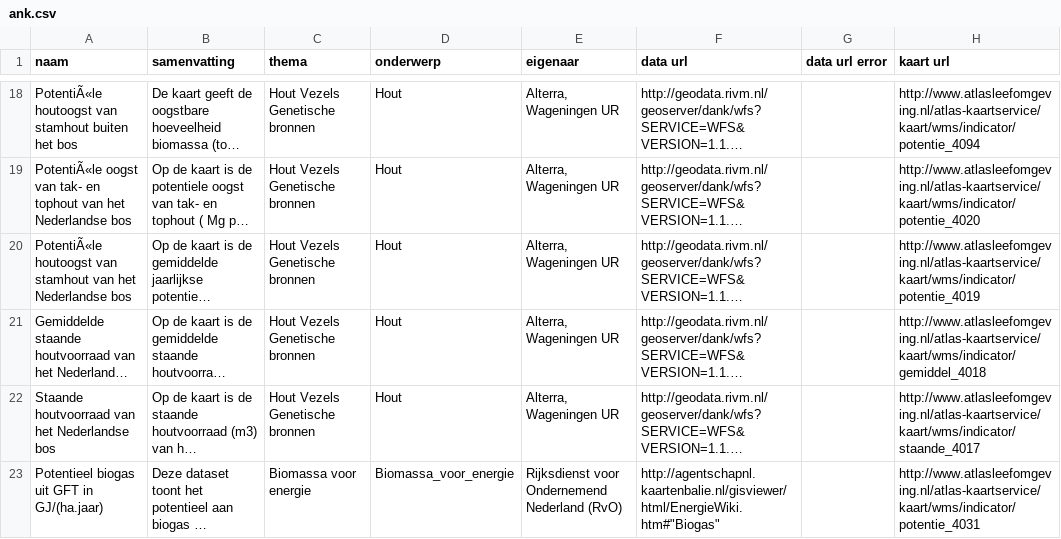
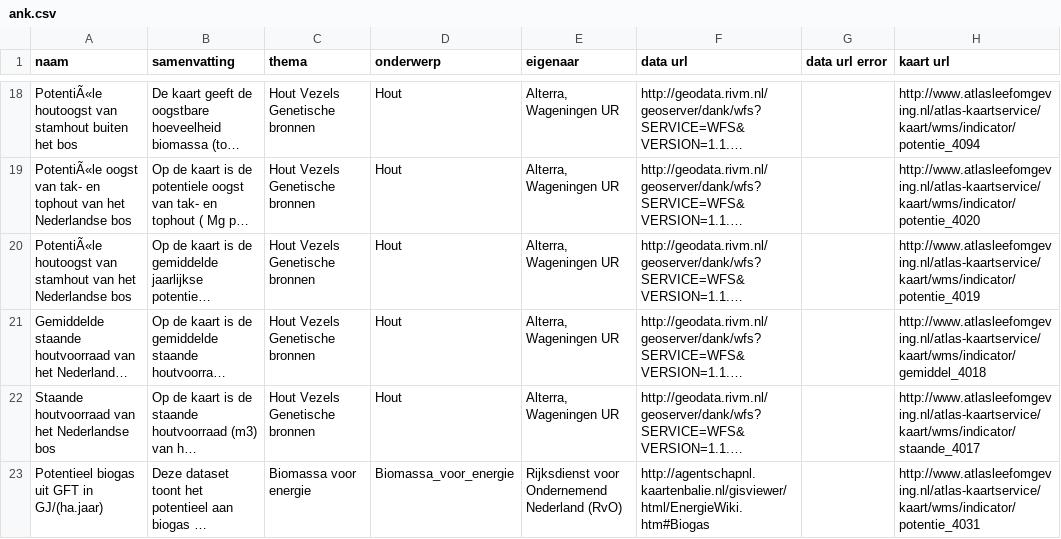
Before and after one commit to openstate/susthacking, a CSV file: data/ank.csv, drawn as a sheet; only a part is shown, gaps mark what is left out; long unchanged cells end in …; the diff covers the shown part only; the diff names each change by its address in the sheet, - before the commit and + after, or states it on an @@ line.

Commit message:
remove faulty quotes

```diff
--- a/data/ank.csv
+++ b/data/ank.csv
-F23 (data url): http://agentschapnl.kaartenbalie.nl/gisviewer/html/EnergieWiki.htm#"Biogas"
+F23 (data url): http://agentschapnl.kaartenbalie.nl/gisviewer/html/EnergieWiki.htm#Biogas
```
Also changed, not shown: 24 edited cells elsewhere in this file.
